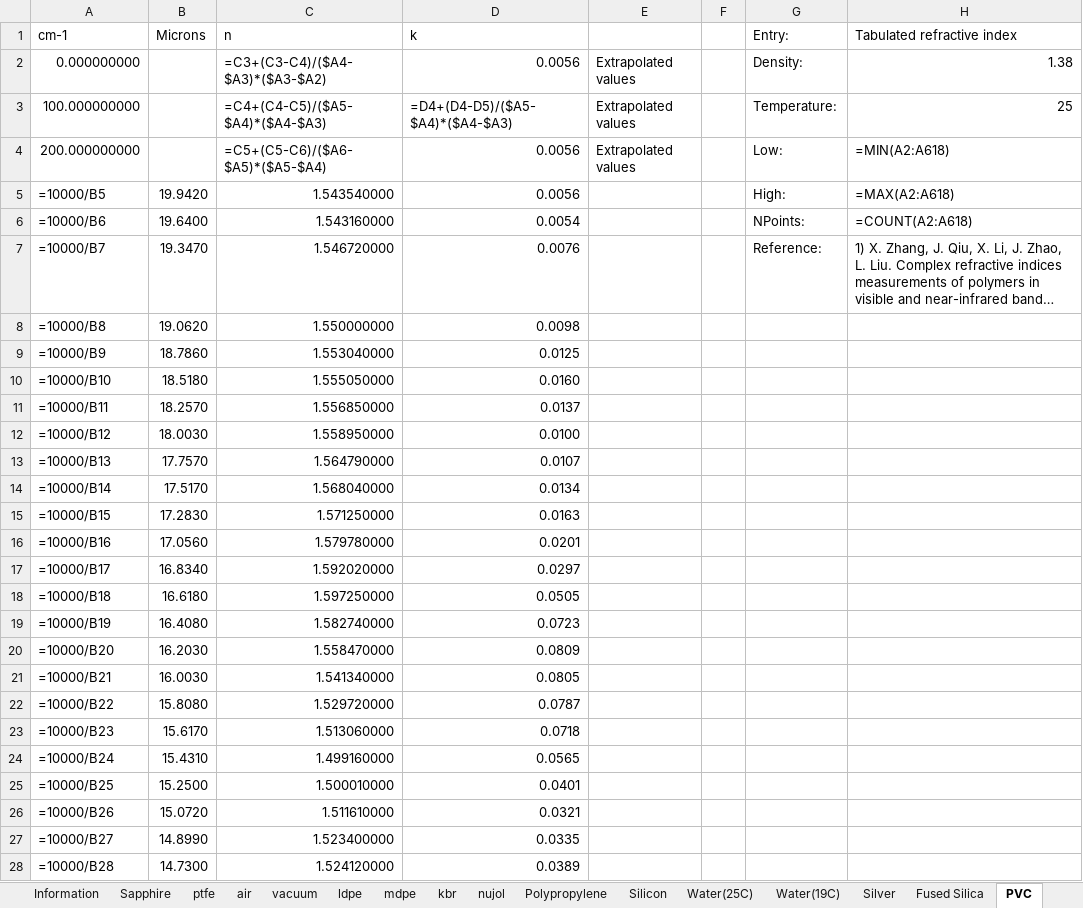
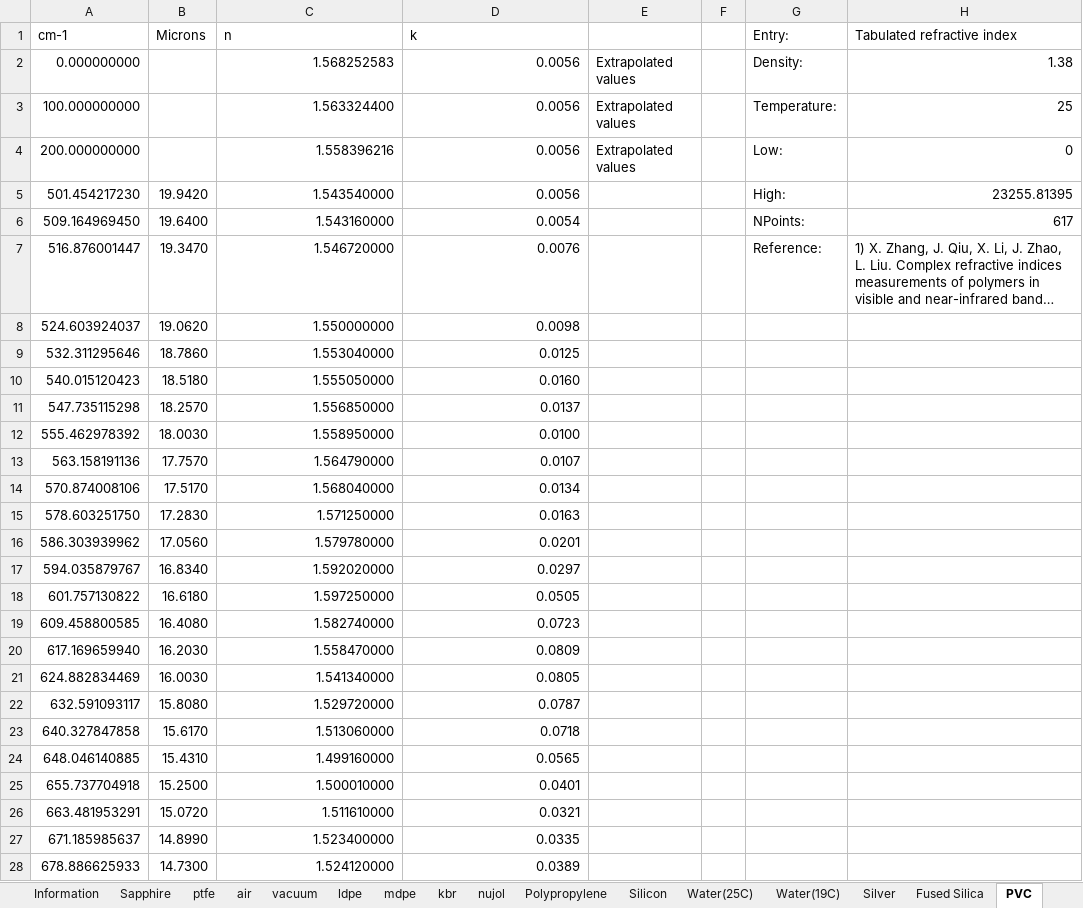
Before and after one commit to JohnKendrick/PDielec, an Excel workbook: PDielec/MaterialsDataBase.xlsx, sheet PVC, drawn as a sheet; only a part is shown; long unchanged cells end in …; values as stored, in another font and other column widths than the file's, no borders; formulas without a stored value are shown as written; the diff covers the shown part only; the diff names each change by its address in the sheet, - before the commit and + after, or states it on an @@ line.

Commit message:
Something happened to the tabulated entries on the last update.  These have now reverted back to what they were and CaF2 has been added as an example of a Sellmeier permittivity

```diff
--- a/PDielec/MaterialsDataBase.xlsx (sheet PVC)
+++ b/PDielec/MaterialsDataBase.xlsx (sheet PVC)
-C2 (n): =C3+(C3-C4)/($A4-$A3)*($A3-$A2)
+C2 (n): 1.568252583
-C3 (n): =C4+(C4-C5)/($A5-$A4)*($A4-$A3)
+C3 (n): 1.563324400
-D3 (k): =D4+(D4-D5)/($A5-$A4)*($A4-$A3)
+D3 (k): 0.0056
-C4 (n): =C5+(C5-C6)/($A6-$A5)*($A5-$A4)
+C4 (n): 1.558396216
-H4 (Tabulated refractive index): =MIN(A2:A618)
+H4 (Tabulated refractive index): 0
-A5 (cm-1): =10000/B5
+A5 (cm-1): 501.454217230
-H5 (Tabulated refractive index): =MAX(A2:A618)
+H5 (Tabulated refractive index): 23255.81395
-A6 (cm-1): =10000/B6
+A6 (cm-1): 509.164969450
-H6 (Tabulated refractive index): =COUNT(A2:A618)
+H6 (Tabulated refractive index): 617
-A7 (cm-1): =10000/B7
+A7 (cm-1): 516.876001447
-A8 (cm-1): =10000/B8
+A8 (cm-1): 524.603924037
-A9 (cm-1): =10000/B9
+A9 (cm-1): 532.311295646
-A10 (cm-1): =10000/B10
+A10 (cm-1): 540.015120423
-A11 (cm-1): =10000/B11
+A11 (cm-1): 547.735115298
-A12 (cm-1): =10000/B12
+A12 (cm-1): 555.462978392
-A13 (cm-1): =10000/B13
+A13 (cm-1): 563.158191136
-A14 (cm-1): =10000/B14
+A14 (cm-1): 570.874008106
-A15 (cm-1): =10000/B15
+A15 (cm-1): 578.603251750
-A16 (cm-1): =10000/B16
+A16 (cm-1): 586.303939962
-A17 (cm-1): =10000/B17
+A17 (cm-1): 594.035879767
-A18 (cm-1): =10000/B18
+A18 (cm-1): 601.757130822
-A19 (cm-1): =10000/B19
+A19 (cm-1): 609.458800585
-A20 (cm-1): =10000/B20
+A20 (cm-1): 617.169659940
-A21 (cm-1): =10000/B21
+A21 (cm-1): 624.882834469
-A22 (cm-1): =10000/B22
+A22 (cm-1): 632.591093117
-A23 (cm-1): =10000/B23
+A23 (cm-1): 640.327847858
-A24 (cm-1): =10000/B24
+A24 (cm-1): 648.046140885
-A25 (cm-1): =10000/B25
+A25 (cm-1): 655.737704918
-A26 (cm-1): =10000/B26
+A26 (cm-1): 663.481953291
-A27 (cm-1): =10000/B27
+A27 (cm-1): 671.185985637
-A28 (cm-1): =10000/B28
+A28 (cm-1): 678.886625933
```
Also changed, not shown: 593 edited cells elsewhere in this sheet, sheet Fused Silica, sheet Water(25C), sheet Silver, sheet Water(19C), sheet Silicon, sheet vacuum, 8 more sheets.
